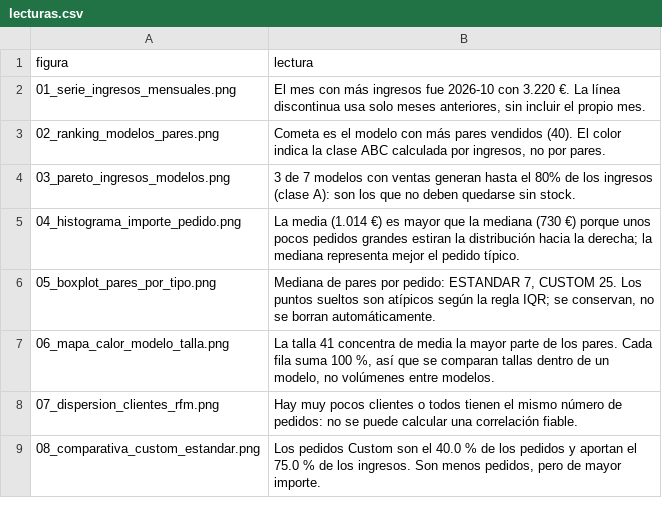
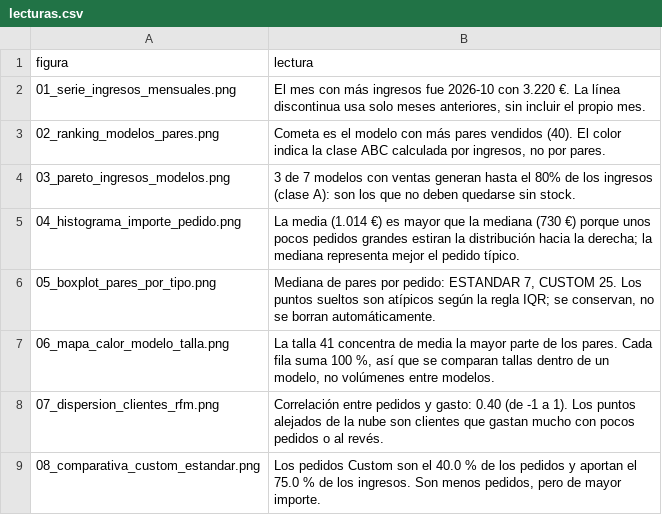
Before and after one commit to cmunozcad-sys/1er-Proyecto-2-DAM, a CSV file: Python/outputs/real/figuras/lecturas.csv, drawn as a sheet.

```diff
--- a/Python/outputs/real/figuras/lecturas.csv
+++ b/Python/outputs/real/figuras/lecturas.csv
@@ -7,3 +7,3 @@ figura,lectura
 06_mapa_calor_modelo_talla.png,"La talla 41 concentra de media la mayor parte de los pares. Cada fila suma 100 %, así que se comparan tallas dentro de un modelo, no volúmenes entre modelos."
-07_dispersion_clientes_rfm.png,Hay muy pocos clientes o todos tienen el mismo número de pedidos: no se puede calcular una correlación fiable.
+07_dispersion_clientes_rfm.png,Correlación entre pedidos y gasto: 0.40 (de -1 a 1). Los puntos alejados de la nube son clientes que gastan mucho con pocos pedidos o al revés.
 08_comparativa_custom_estandar.png,"Los pedidos Custom son el 40.0 % de los pedidos y aportan el 75.0 % de los ingresos. Son menos pedidos, pero de mayor importe."
```
Also changed, not shown: Python/outputs/real/csv/06_clientes_rfm.csv, Python/outputs/real/csv/08_stock_cobertura.csv, 12 other files.
